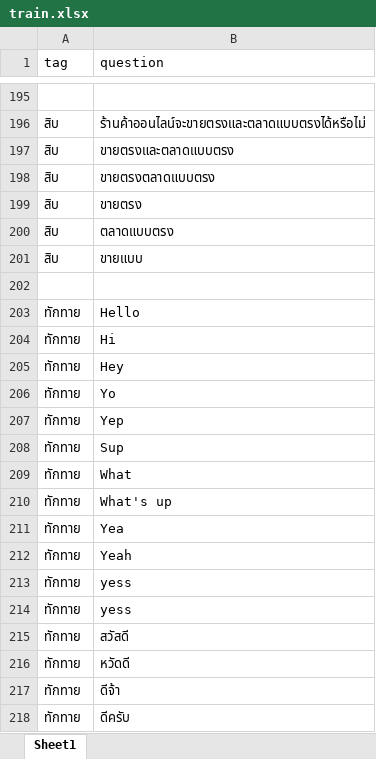
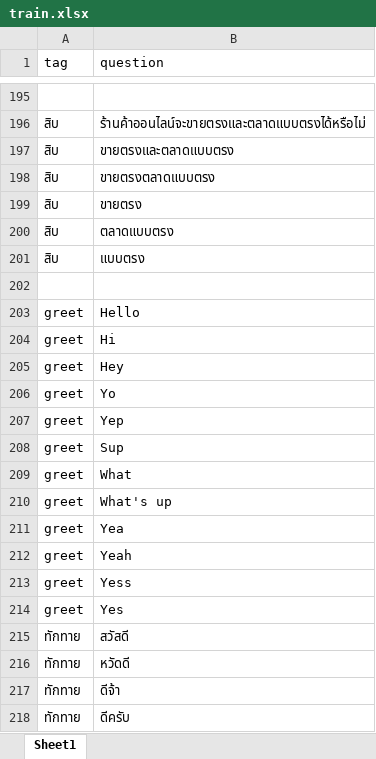
Before and after one commit to thanakritmos12/Chatbot-Business-Law, an Excel workbook: data/train.xlsx, sheet Sheet1, drawn as a sheet; only a part is shown, gaps mark what is left out; values as stored, in another font and other column widths than the file's, no borders; removed rows and columns are numbered as before the commit, all else as after; the diff names each change by its address in the sheet, - before the commit and + after, or states it on an @@ line.

Commit message:
change tag name and add more keyword

```diff
--- a/data/train.xlsx (sheet Sheet1)
+++ b/data/train.xlsx (sheet Sheet1)
-B201 (question): ขายแบบ
+B201 (question): แบบตรง
-A203:A212 (tag): ทักทาย
+A203:A212 (tag): greet
-row 213: ทักทาย | yess
-row 214: ทักทาย | yess
+row 213: greet | Yess
+row 214: greet | Yes
```
